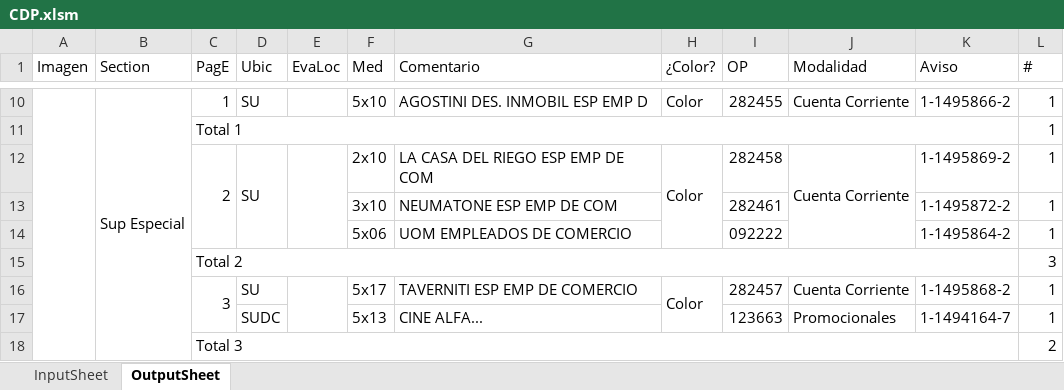
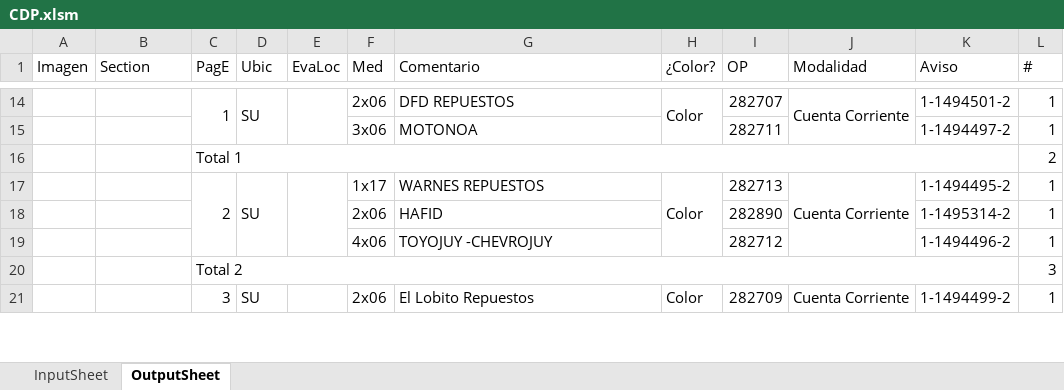
Before and after one commit to zherar7ordoya/AP5, an Excel workbook: Xtras/MSExcel/CDP.xlsm, sheet OutputSheet, drawn as a sheet; only a part is shown, gaps mark what is left out; values as stored, in another font and other column widths than the file's, no cell formats; conditional formats not drawn; removed rows and columns are numbered as before the commit, all else as after; the diff covers the shown part only; the diff names each change by its address in the sheet, - before the commit and + after, or states it on an @@ line.

```diff
--- a/Xtras/MSExcel/CDP.xlsm (sheet OutputSheet)
+++ b/Xtras/MSExcel/CDP.xlsm (sheet OutputSheet)
-A10:A103 merged
-B14 (Section): Sup Especial
+B14 (Section): (empty)
-B10:B30 merged
+C14:C15 merged
+D14:D15 merged
+E14:E15 merged
-F14 (Med): 5x10
+F14 (Med): 2x06
-G14 (Comentario): AGOSTINI DES. INMOBIL ESP EMP D
+G14 (Comentario): DFD REPUESTOS
+H14:H15 merged
-I14 (OP): 282455
+I14 (OP): 282707
+J14:J15 merged
-K14 (Aviso): 1-1495866-2
+K14 (Aviso): 1-1494501-2
-row 11:  |  | Total 1 |  |  |  |  |  |  |  |  | 1
+row 15:  |  |  |  |  | 3x06 | MOTONOA |  | 282711 |  | 1-1494497-2 | 1
+row 16:  |  | Total 1 |  |  |  |  |  |  |  |  | 2
-F17 (Med): 2x10
+F17 (Med): 1x17
-G17 (Comentario): LA CASA DEL RIEGO ESP EMP DE COM
+G17 (Comentario): WARNES REPUESTOS
-I17 (OP): 282458
+I17 (OP): 282713
-K17 (Aviso): 1-1495869-2
+K17 (Aviso): 1-1494495-2
-row 13:  |  |  |  |  | 3x10 | NEUMATONE ESP EMP DE COM |  | 282461 |  | 1-1495872-2 | 1
-row 14:  |  |  |  |  | 5x06 | UOM EMPLEADOS DE COMERCIO |  | 092222 |  | 1-1495864-2 | 1
+row 18:  |  |  |  |  | 2x06 | HAFID |  | 282890 |  | 1-1495314-2 | 1
+row 19:  |  |  |  |  | 4x06 | TOYOJUY -CHEVROJUY |  | 282712 |  | 1-1494496-2 | 1
+D21:D24 merged
-F21 (Med): 5x17
+F21 (Med): 2x06
+F21:F22 merged
-G21 (Comentario): TAVERNITI ESP EMP DE COMERCIO
+G21 (Comentario): El Lobito Repuestos
-I21 (OP): 282457
+I21 (OP): 282709
+J21:J24 merged
-K21 (Aviso): 1-1495868-2
+K21 (Aviso): 1-1494499-2
-row 17:  |  |  | SUDC |  | 5x13 | CINE ALFA... |  | 123663 | Promocionales | 1-1494164-7 | 1
-row 18:  |  | Total 3 |  |  |  |  |  |  |  |  | 2
```
Also changed, not shown: 26 added rows, 42 removed rows, 3 moved rows, 55 edited cells and merged cells elsewhere in this sheet, cell formats, hidden cells, 2 other files.
